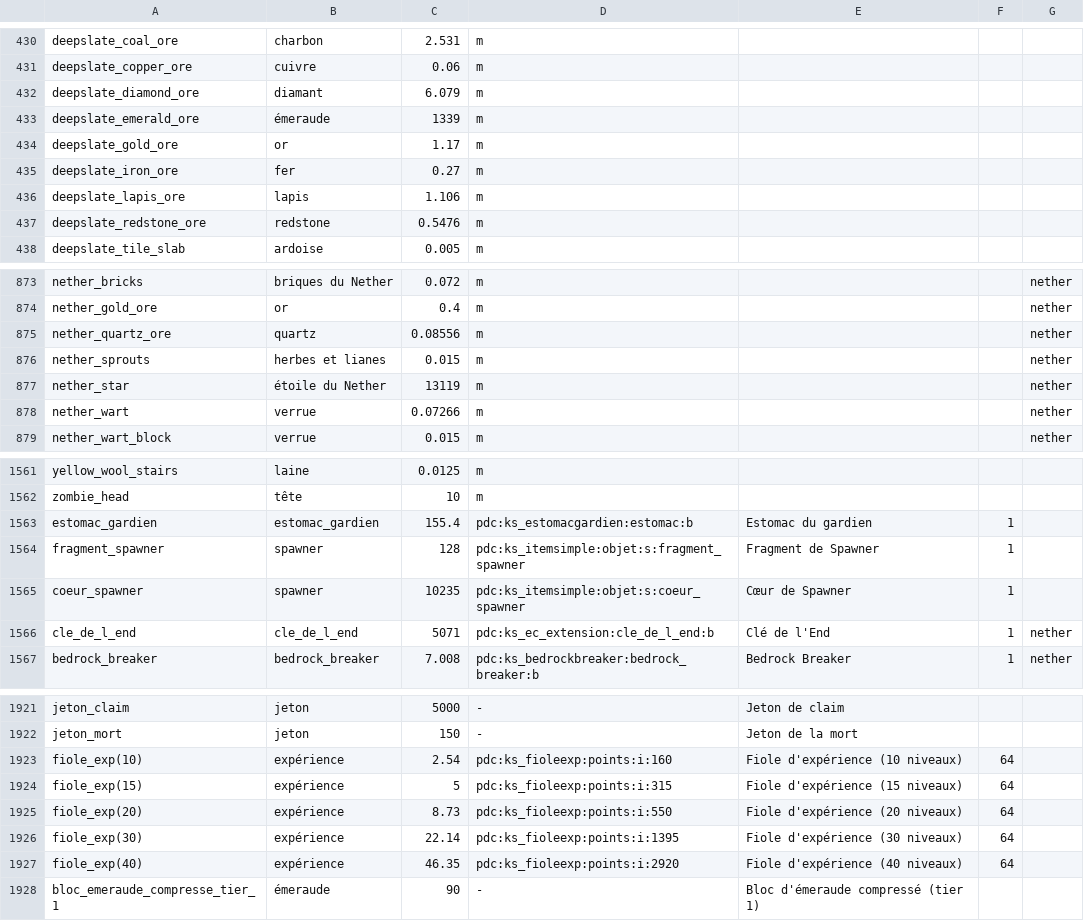
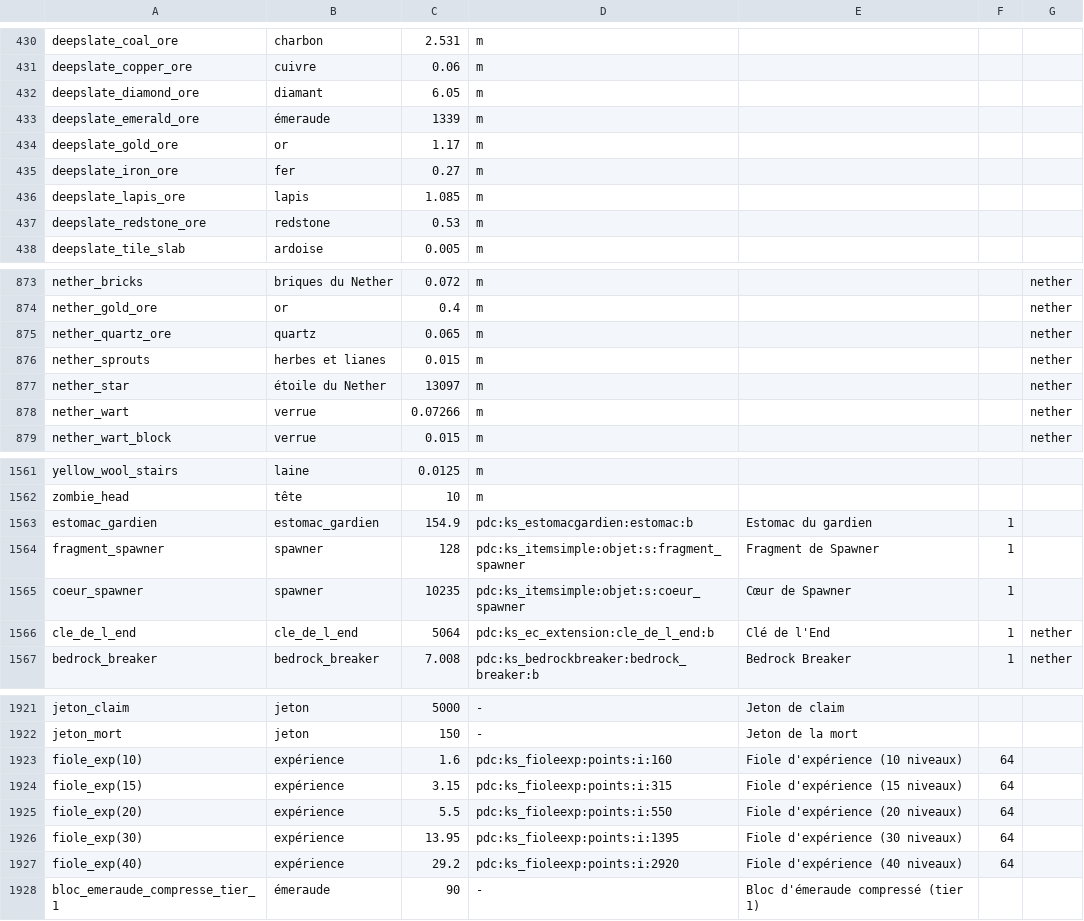
Before and after one commit to Maxster33/Kalium_depot, a CSV file: KS_Economy/src/main/resources/rachats.csv, drawn as a sheet; only a part is shown, gaps mark what is left out; the diff covers the shown part only.

```diff
--- a/KS_Economy/src/main/resources/rachats.csv
+++ b/KS_Economy/src/main/resources/rachats.csv
@@ -431,3 +431,3 @@ deepslate_coal_ore;charbon;2.531;m;;;
 deepslate_copper_ore;cuivre;0.06;m;;;
-deepslate_diamond_ore;diamant;6.079;m;;;
+deepslate_diamond_ore;diamant;6.05;m;;;
 deepslate_emerald_ore;émeraude;1339;m;;;
@@ -435,4 +435,4 @@ deepslate_gold_ore;or;1.17;m;;;
 deepslate_iron_ore;fer;0.27;m;;;
-deepslate_lapis_ore;lapis;1.106;m;;;
-deepslate_redstone_ore;redstone;0.5476;m;;;
+deepslate_lapis_ore;lapis;1.085;m;;;
+deepslate_redstone_ore;redstone;0.53;m;;;
 deepslate_tile_slab;ardoise;0.005;m;;;
@@ -874,5 +874,5 @@ nether_bricks;briques du Nether;0.072;m;;;nether
 nether_gold_ore;or;0.4;m;;;nether
-nether_quartz_ore;quartz;0.08556;m;;;nether
+nether_quartz_ore;quartz;0.065;m;;;nether
 nether_sprouts;herbes et lianes;0.015;m;;;nether
-nether_star;étoile du Nether;13119;m;;;nether
+nether_star;étoile du Nether;13097;m;;;nether
 nether_wart;verrue;0.07266;m;;;nether
@@ -1562,6 +1562,6 @@ yellow_wool_stairs;laine;0.0125;m;;;
 zombie_head;tête;10;m;;;
-estomac_gardien;estomac_gardien;155.4;pdc:ks_estomacgardien:estomac:b;Estomac du gardien;1;
+estomac_gardien;estomac_gardien;154.9;pdc:ks_estomacgardien:estomac:b;Estomac du gardien;1;
 fragment_spawner;spawner;128;pdc:ks_itemsimple:objet:s:fragment_spawner;Fragment de Spawner;1;
 coeur_spawner;spawner;10235;pdc:ks_itemsimple:objet:s:coeur_spawner;Cœur de Spawner;1;
-cle_de_l_end;cle_de_l_end;5071;pdc:ks_ec_extension:cle_de_l_end:b;Clé de l'End;1;nether
+cle_de_l_end;cle_de_l_end;5064;pdc:ks_ec_extension:cle_de_l_end:b;Clé de l'End;1;nether
 bedrock_breaker;bedrock_breaker;7.008;pdc:ks_bedrockbreaker:bedrock_breaker:b;Bedrock Breaker;1;nether
@@ -1922,7 +1922,7 @@ jeton_claim;jeton;5000;-;Jeton de claim;;
 jeton_mort;jeton;150;-;Jeton de la mort;;
-fiole_exp(10);expérience;2.54;pdc:ks_fioleexp:points:i:160;Fiole d'expérience (10 niveaux);64;
-fiole_exp(15);expérience;5;pdc:ks_fioleexp:points:i:315;Fiole d'expérience (15 niveaux);64;
-fiole_exp(20);expérience;8.73;pdc:ks_fioleexp:points:i:550;Fiole d'expérience (20 niveaux);64;
-fiole_exp(30);expérience;22.14;pdc:ks_fioleexp:points:i:1395;Fiole d'expérience (30 niveaux);64;
-fiole_exp(40);expérience;46.35;pdc:ks_fioleexp:points:i:2920;Fiole d'expérience (40 niveaux);64;
+fiole_exp(10);expérience;1.6;pdc:ks_fioleexp:points:i:160;Fiole d'expérience (10 niveaux);64;
+fiole_exp(15);expérience;3.15;pdc:ks_fioleexp:points:i:315;Fiole d'expérience (15 niveaux);64;
+fiole_exp(20);expérience;5.5;pdc:ks_fioleexp:points:i:550;Fiole d'expérience (20 niveaux);64;
+fiole_exp(30);expérience;13.95;pdc:ks_fioleexp:points:i:1395;Fiole d'expérience (30 niveaux);64;
+fiole_exp(40);expérience;29.2;pdc:ks_fioleexp:points:i:2920;Fiole d'expérience (40 niveaux);64;
 bloc_emeraude_compresse_tier_1;émeraude;90;-;Bloc d'émeraude compressé (tier 1);;
```
Also changed, not shown: 10 edited cells elsewhere in this file, 1 other file.
